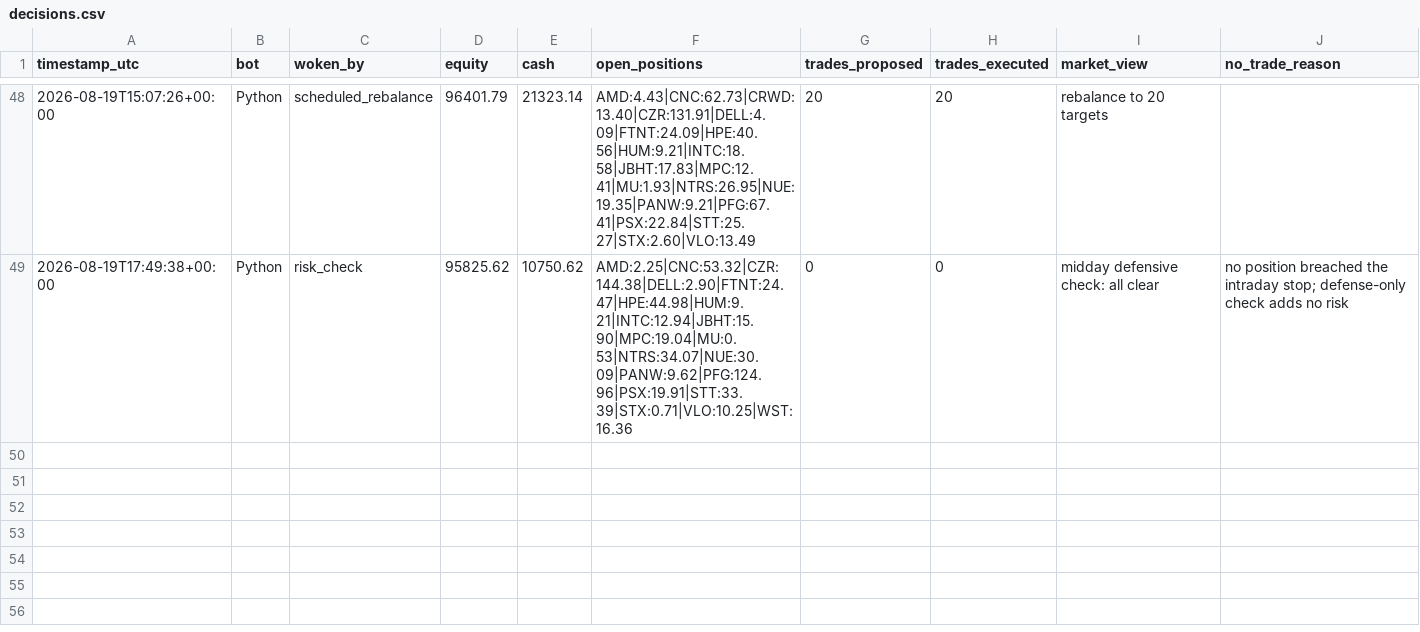
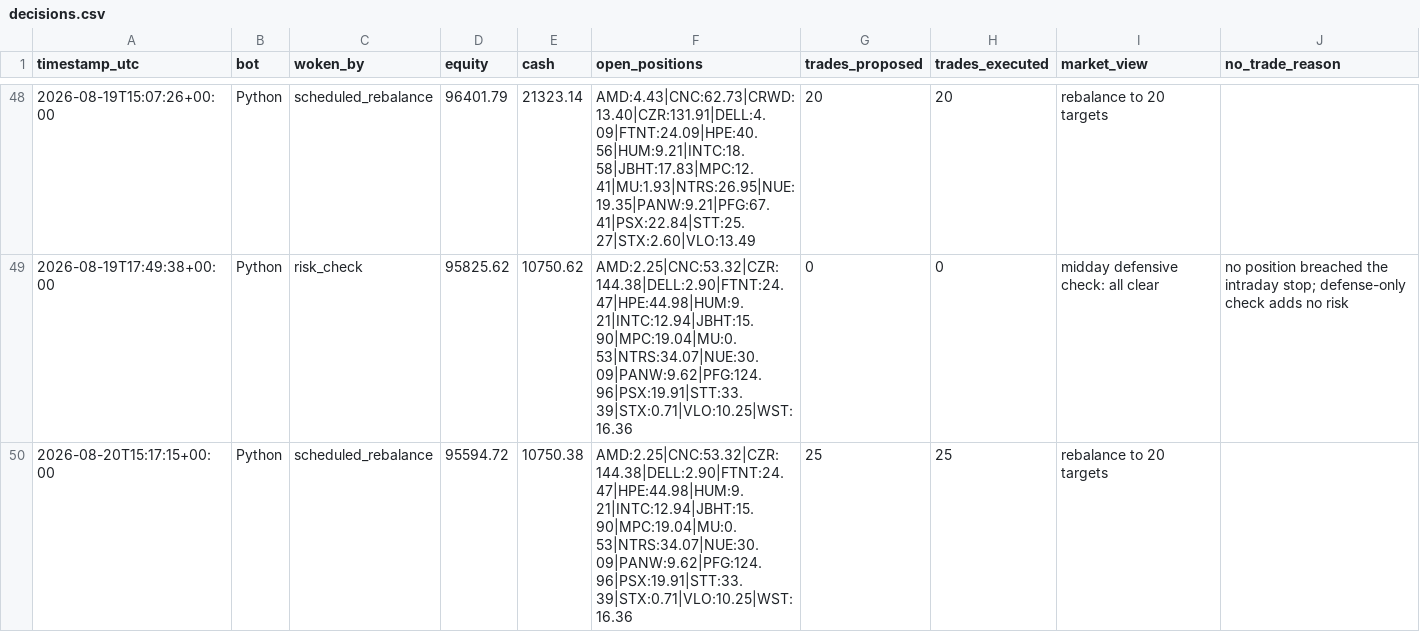
Before and after one commit to HunterGilroy/quant-research-platform, a CSV file: quant-platform/output/decisions.csv, drawn as a sheet; only a part is shown, gaps mark what is left out.

```diff
--- a/quant-platform/output/decisions.csv
+++ b/quant-platform/output/decisions.csv
@@ -49 +49,2 @@ timestamp_utc,bot,woken_by,equity,cash,open_positions,trades_proposed,trades_exe
 2026-08-19T17:49:38+00:00,Python,risk_check,95825.62,10750.62,AMD:2.25|CNC:53.32|CZR:144.38|DELL:2.90|FTNT:24.47|HPE:44.98|HUM:9.21|INTC:12.94|JBHT:15.90|MPC:19.04|MU:0.53|NTRS:34.07|NUE:30.09|PANW:9.62|PFG:124.96|PSX:19.91|STT:33.39|STX:0.71|VLO:10.25|WST:16.36,0,0,midday defensive check: all clear,no position breached the intraday stop; defense-only check adds no risk
+2026-08-20T15:17:15+00:00,Python,scheduled_rebalance,95594.72,10750.38,AMD:2.25|CNC:53.32|CZR:144.38|DELL:2.90|FTNT:24.47|HPE:44.98|HUM:9.21|INTC:12.94|JBHT:15.90|MPC:19.04|MU:0.53|NTRS:34.07|NUE:30.09|PANW:9.62|PFG:124.96|PSX:19.91|STT:33.39|STX:0.71|VLO:10.25|WST:16.36,25,25,rebalance to 20 targets,
```
Also changed, not shown: quant-platform/output/prices_latest.csv, quant-platform/output/targets.csv, 3 other files.
